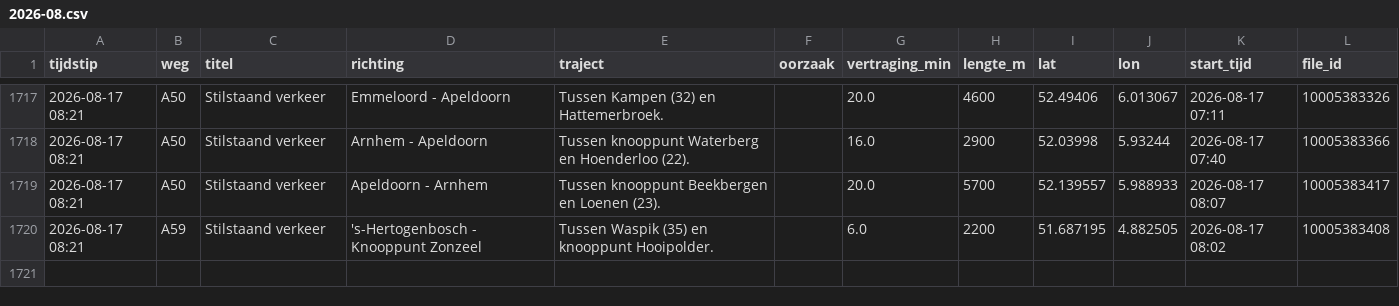
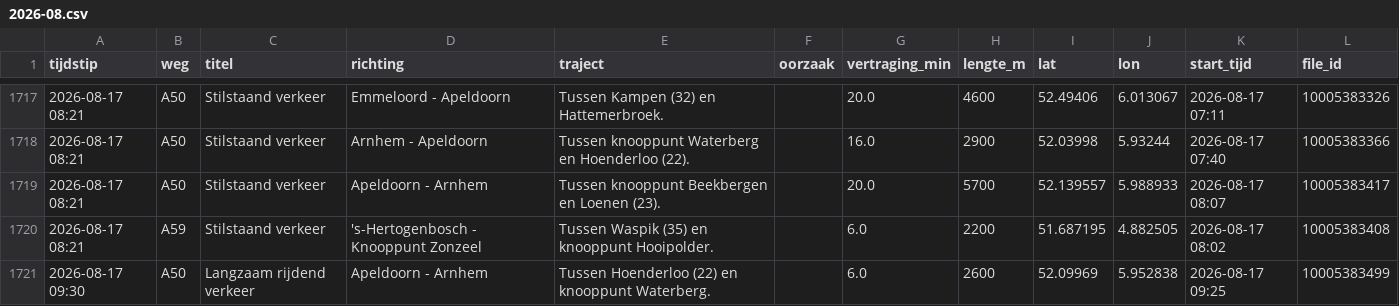
Before and after one commit to YvesW81/test-3, a CSV file: data/files/2026-08.csv, drawn as a sheet; only a part is shown, gaps mark what is left out.

```diff
--- a/data/files/2026-08.csv
+++ b/data/files/2026-08.csv
@@ -1720 +1720,2 @@ tijdstip,weg,titel,richting,traject,oorzaak,vertraging_min,lengte_m,lat,lon,star
 2026-08-17 08:21,A59,Stilstaand verkeer,'s-Hertogenbosch - Knooppunt Zonzeel,Tussen Waspik (35) en knooppunt Hooipolder.,,6.0,2200,51.687195,4.882505,2026-08-17 08:02,10005383408
+2026-08-17 09:30,A50,Langzaam rijdend verkeer,Apeldoorn - Arnhem,Tussen Hoenderloo (22) en knooppunt Waterberg.,,6.0,2600,52.09969,5.952838,2026-08-17 09:25,10005383499
```
Also changed, not shown: data/totalen.csv.
